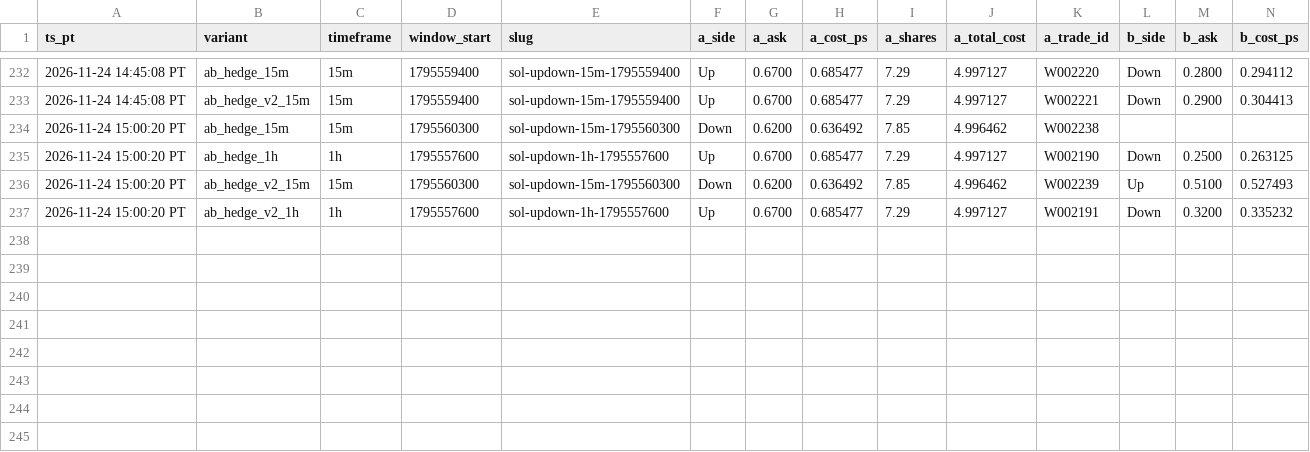
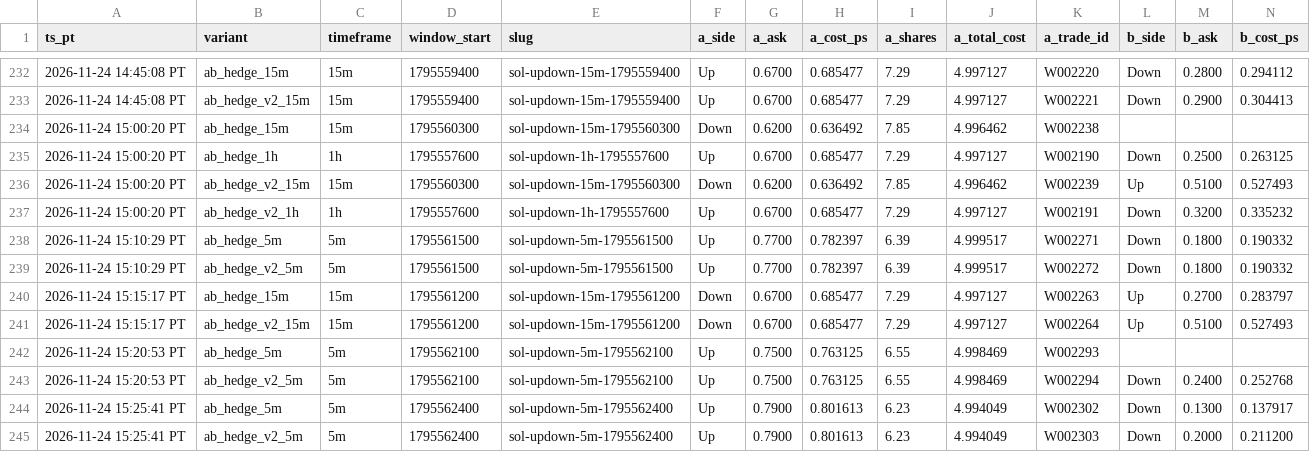
Before and after one commit to michaeldeuchar-dotcom/sol-paper-bot, a CSV file: data/week2/ab_hedge_pairs.csv, drawn as a sheet; only a part is shown, gaps mark what is left out; rows hold the shown columns only; the diff names each change by its address in the sheet, - before the commit and + after, or states it on an @@ line.

```diff
--- a/data/week2/ab_hedge_pairs.csv
+++ b/data/week2/ab_hedge_pairs.csv
+row 238: 2026-11-24 15:10:29 PT | ab_hedge_5m | 5m | 1795561500 | sol-updown-5m-1795561500 | Up | 0.7700 | 0.782397 | 6.39 | 4.999517 | W002271 | Down | 0.1800 | 0.190332
+row 239: 2026-11-24 15:10:29 PT | ab_hedge_v2_5m | 5m | 1795561500 | sol-updown-5m-1795561500 | Up | 0.7700 | 0.782397 | 6.39 | 4.999517 | W002272 | Down | 0.1800 | 0.190332
+row 240: 2026-11-24 15:15:17 PT | ab_hedge_15m | 15m | 1795561200 | sol-updown-15m-1795561200 | Down | 0.6700 | 0.685477 | 7.29 | 4.997127 | W002263 | Up | 0.2700 | 0.283797
+row 241: 2026-11-24 15:15:17 PT | ab_hedge_v2_15m | 15m | 1795561200 | sol-updown-15m-1795561200 | Down | 0.6700 | 0.685477 | 7.29 | 4.997127 | W002264 | Up | 0.5100 | 0.527493
+row 242: 2026-11-24 15:20:53 PT | ab_hedge_5m | 5m | 1795562100 | sol-updown-5m-1795562100 | Up | 0.7500 | 0.763125 | 6.55 | 4.998469 | W002293
+row 243: 2026-11-24 15:20:53 PT | ab_hedge_v2_5m | 5m | 1795562100 | sol-updown-5m-1795562100 | Up | 0.7500 | 0.763125 | 6.55 | 4.998469 | W002294 | Down | 0.2400 | 0.252768
+row 244: 2026-11-24 15:25:41 PT | ab_hedge_5m | 5m | 1795562400 | sol-updown-5m-1795562400 | Up | 0.7900 | 0.801613 | 6.23 | 4.994049 | W002302 | Down | 0.1300 | 0.137917
+row 245: 2026-11-24 15:25:41 PT | ab_hedge_v2_5m | 5m | 1795562400 | sol-updown-5m-1795562400 | Up | 0.7900 | 0.801613 | 6.23 | 4.994049 | W002303 | Down | 0.2000 | 0.211200
```
Also changed, not shown: data/week2/trades_ab_hedge_5m.csv, data/week2/trades_ab_hedge_v2_5m.csv, 23 other files.
